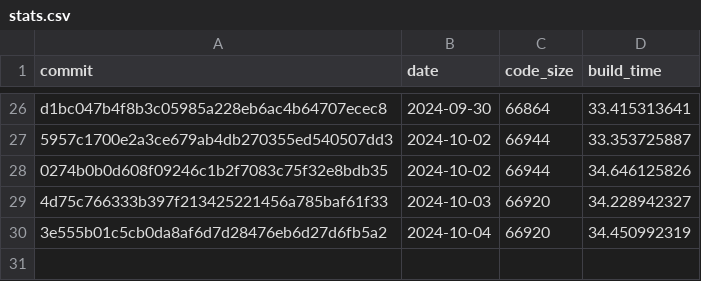
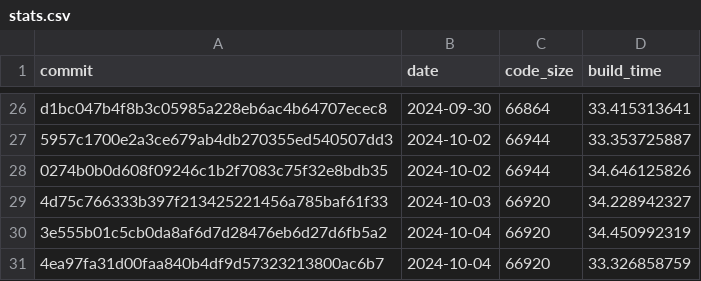
Before and after one commit to CharlyCst/miralis-commit-stats, a CSV file: stats.csv, drawn as a sheet; only a part is shown, gaps mark what is left out.

Commit message:
[Automated] push stats from Miralis CI

```diff
--- a/stats.csv
+++ b/stats.csv
@@ -30 +30,2 @@ d1bc047b4f8b3c05985a228eb6ac4b64707ecec8, 2024-09-30, 66864, 33.415313641
 3e555b01c5cb0da8af6d7d28476eb6d27d6fb5a2, 2024-10-04, 66920, 34.450992319
+4ea97fa31d00faa840b4df9d57323213800ac6b7, 2024-10-04, 66920, 33.326858759
```
